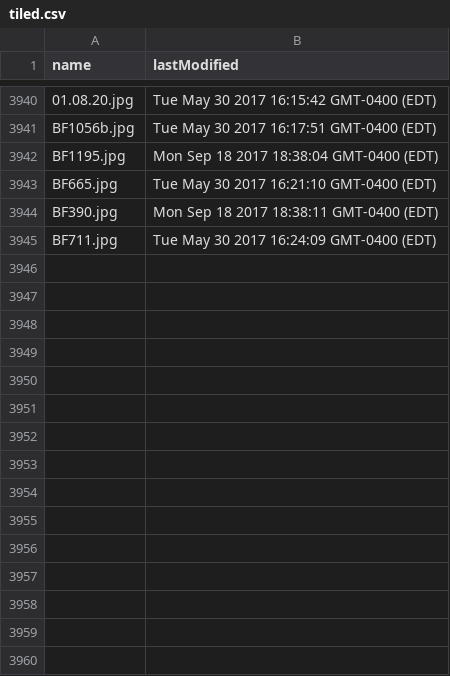
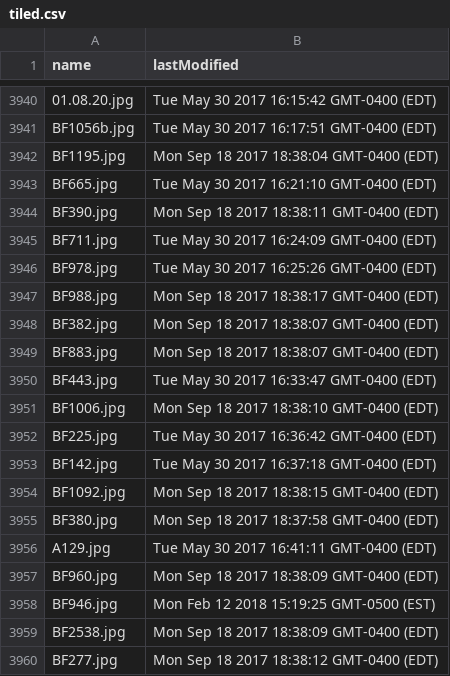
Before and after one commit to BarnesFoundation/barnes-tms-extract, a CSV file: src/image-processing/tiled.csv, drawn as a sheet; only a part is shown, gaps mark what is left out; the diff names each change by its address in the sheet, - before the commit and + after, or states it on an @@ line.

Commit message:
forgot to check against tiledimages already uploaded

```diff
--- a/src/image-processing/tiled.csv
+++ b/src/image-processing/tiled.csv
+row 3946: BF978.jpg | Tue May 30 2017 16:25:26 GMT-0400 (EDT)
+row 3947: BF988.jpg | Mon Sep 18 2017 18:38:17 GMT-0400 (EDT)
+row 3948: BF382.jpg | Mon Sep 18 2017 18:38:07 GMT-0400 (EDT)
+row 3949: BF883.jpg | Mon Sep 18 2017 18:38:07 GMT-0400 (EDT)
+row 3950: BF443.jpg | Tue May 30 2017 16:33:47 GMT-0400 (EDT)
+row 3951: BF1006.jpg | Mon Sep 18 2017 18:38:10 GMT-0400 (EDT)
+row 3952: BF225.jpg | Tue May 30 2017 16:36:42 GMT-0400 (EDT)
+row 3953: BF142.jpg | Tue May 30 2017 16:37:18 GMT-0400 (EDT)
+row 3954: BF1092.jpg | Mon Sep 18 2017 18:38:15 GMT-0400 (EDT)
+row 3955: BF380.jpg | Mon Sep 18 2017 18:37:58 GMT-0400 (EDT)
+row 3956: A129.jpg | Tue May 30 2017 16:41:11 GMT-0400 (EDT)
+row 3957: BF960.jpg | Mon Sep 18 2017 18:38:09 GMT-0400 (EDT)
+row 3958: BF946.jpg | Mon Feb 12 2018 15:19:25 GMT-0500 (EST)
+row 3959: BF2538.jpg | Mon Sep 18 2017 18:38:09 GMT-0400 (EDT)
+row 3960: BF277.jpg | Mon Sep 18 2017 18:38:12 GMT-0400 (EDT)
```
Also changed, not shown: 1 other file.
